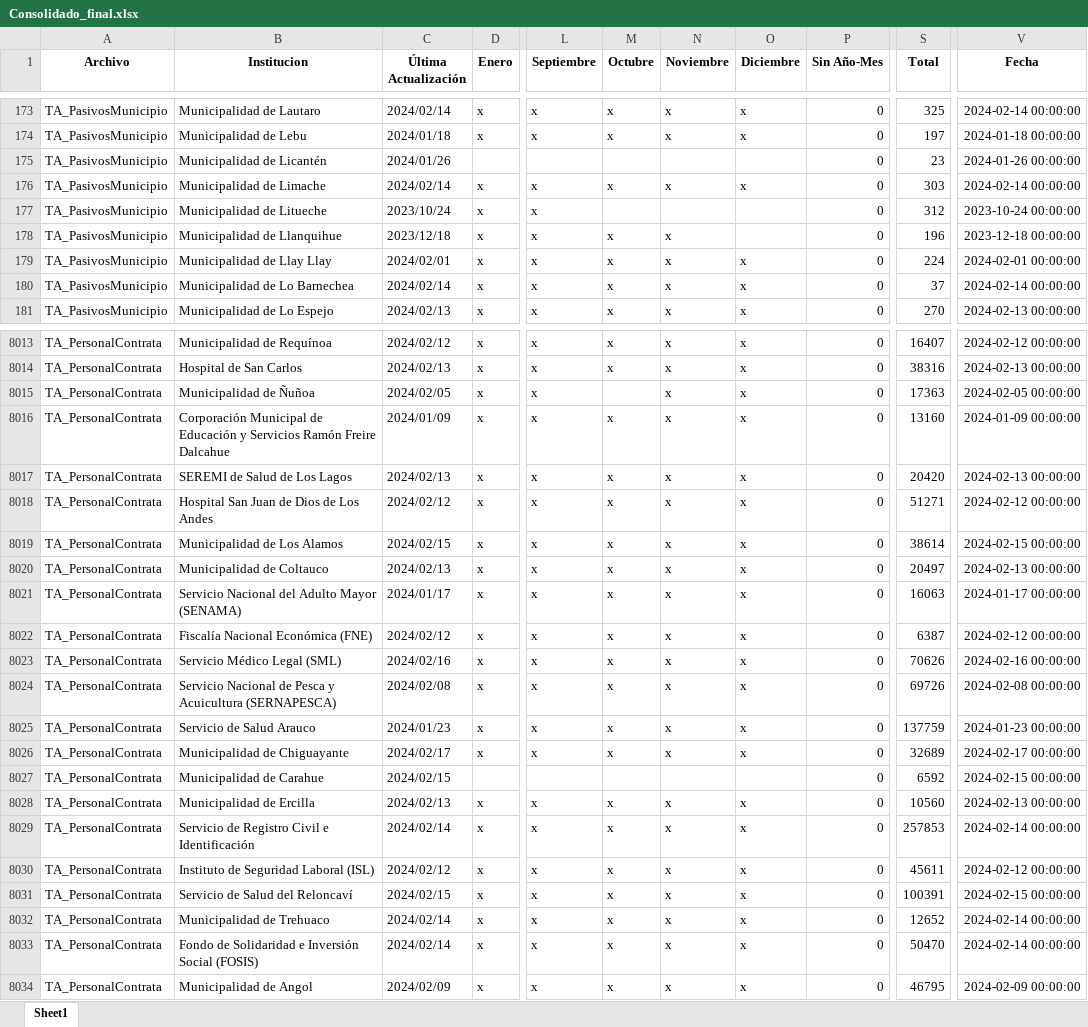
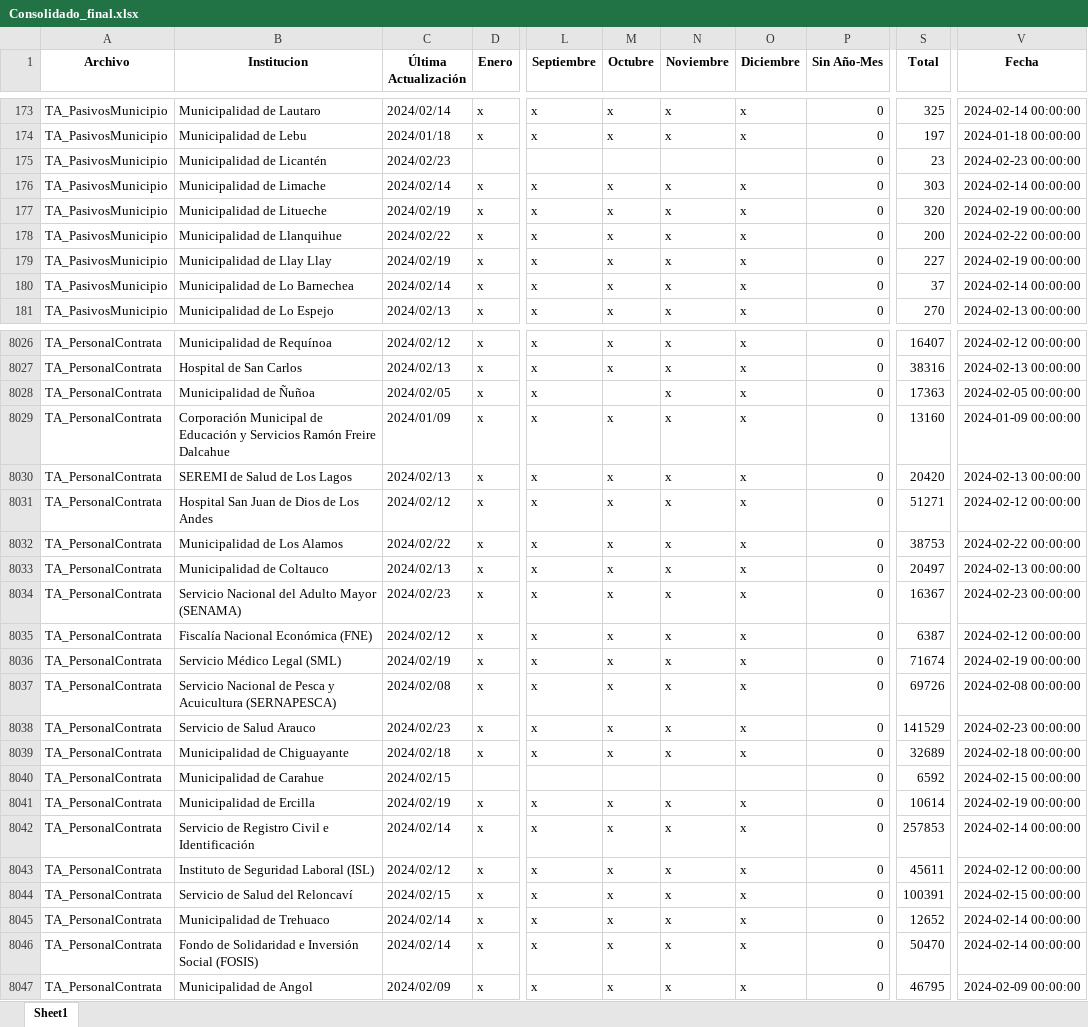
Before and after one commit to Sud-Austral/action_transparencia, an Excel workbook: Consolidado_final.xlsx, sheet Sheet1, drawn as a sheet; only a part is shown, gaps mark what is left out; values as stored, in another font and other column widths than the file's, no borders; addresses are those after the commit; the diff covers the shown part only; the diff names each change by its address in the sheet, - before the commit and + after, or states it on an @@ line.

```diff
--- a/Consolidado_final.xlsx (sheet Sheet1)
+++ b/Consolidado_final.xlsx (sheet Sheet1)
-C175 (Última Actualización): 2024/01/26
+C175 (Última Actualización): 2024/02/23
-V175 (Fecha): 2024-01-26 00:00:00
+V175 (Fecha): 2024-02-23 00:00:00
-C177 (Última Actualización): 2023/10/24
+C177 (Última Actualización): 2024/02/19
-M177 (Octubre): (empty)
+M177 (Octubre): x
-N177 (Noviembre): (empty)
+N177 (Noviembre): x
-O177:O178 (Diciembre): (empty)
+O177:O178 (Diciembre): x
-S177 (Total): 312
+S177 (Total): 320
-V177 (Fecha): 2023-10-24 00:00:00
+V177 (Fecha): 2024-02-19 00:00:00
-C178 (Última Actualización): 2023/12/18
+C178 (Última Actualización): 2024/02/22
-S178 (Total): 196
+S178 (Total): 200
-V178 (Fecha): 2023-12-18 00:00:00
+V178 (Fecha): 2024-02-22 00:00:00
-C179 (Última Actualización): 2024/02/01
+C179 (Última Actualización): 2024/02/19
-S179 (Total): 224
+S179 (Total): 227
-V179 (Fecha): 2024-02-01 00:00:00
+V179 (Fecha): 2024-02-19 00:00:00
-C8032 (Última Actualización): 2024/02/15
+C8032 (Última Actualización): 2024/02/22
-S8032 (Total): 38614
+S8032 (Total): 38753
-V8032 (Fecha): 2024-02-15 00:00:00
+V8032 (Fecha): 2024-02-22 00:00:00
-C8034 (Última Actualización): 2024/01/17
+C8034 (Última Actualización): 2024/02/23
-S8034 (Total): 16063
+S8034 (Total): 16367
-V8034 (Fecha): 2024-01-17 00:00:00
+V8034 (Fecha): 2024-02-23 00:00:00
-C8036 (Última Actualización): 2024/02/16
+C8036 (Última Actualización): 2024/02/19
-S8036 (Total): 70626
+S8036 (Total): 71674
-V8036 (Fecha): 2024-02-16 00:00:00
+V8036 (Fecha): 2024-02-19 00:00:00
-C8038 (Última Actualización): 2024/01/23
+C8038 (Última Actualización): 2024/02/23
-S8038 (Total): 137759
+S8038 (Total): 141529
-V8038 (Fecha): 2024-01-23 00:00:00
+V8038 (Fecha): 2024-02-23 00:00:00
-C8039 (Última Actualización): 2024/02/17
+C8039 (Última Actualización): 2024/02/18
-V8039 (Fecha): 2024-02-17 00:00:00
+V8039 (Fecha): 2024-02-18 00:00:00
-C8041 (Última Actualización): 2024/02/13
+C8041 (Última Actualización): 2024/02/19
-S8041 (Total): 10560
+S8041 (Total): 10614
-V8041 (Fecha): 2024-02-13 00:00:00
+V8041 (Fecha): 2024-02-19 00:00:00
```
Also changed, not shown: 18 added rows, 4 removed rows and 1585 edited cells elsewhere in this sheet, consolidado4.xlsx.
